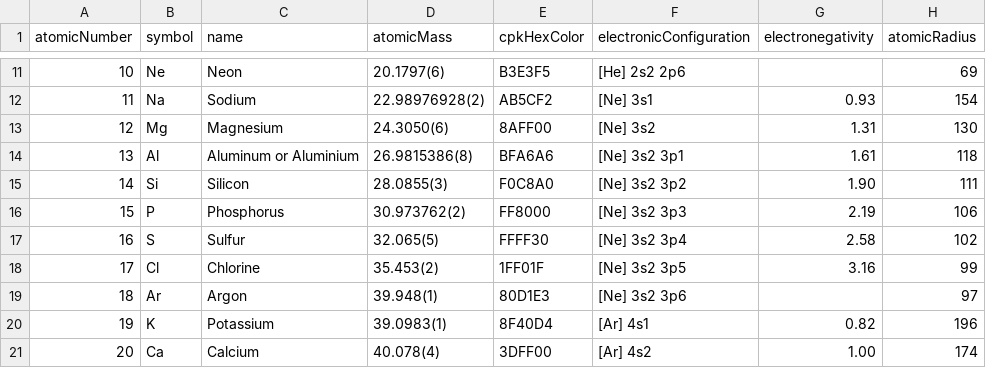
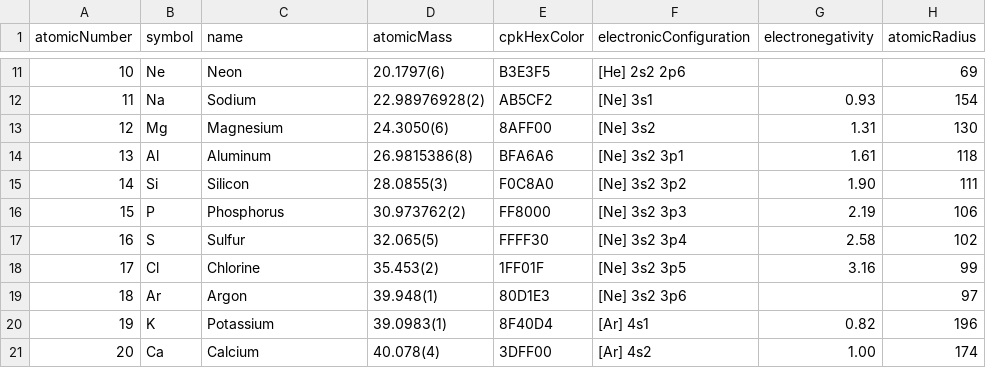
Before and after one commit to andrejewski/periodic-table, a CSV file: data.csv, drawn as a sheet; only a part is shown, gaps mark what is left out; the diff names each change by its address in the sheet, - before the commit and + after, or states it on an @@ line.

Commit message:
fix to Aluminum name

```diff
--- a/data.csv
+++ b/data.csv
-C14 (name): Aluminum or Aluminium
+C14 (name): Aluminum
```
Also changed, not shown: 2 other files.
